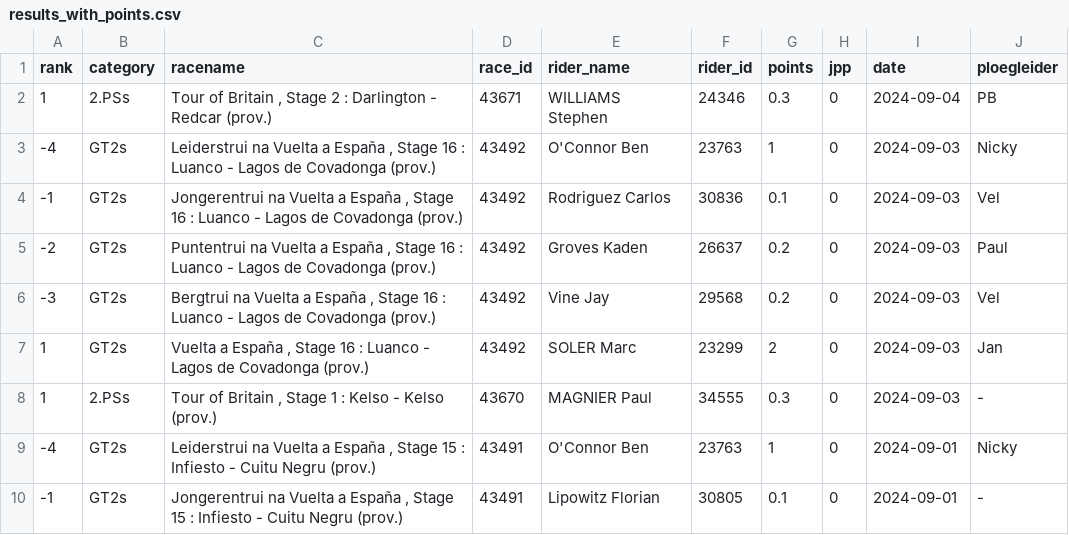
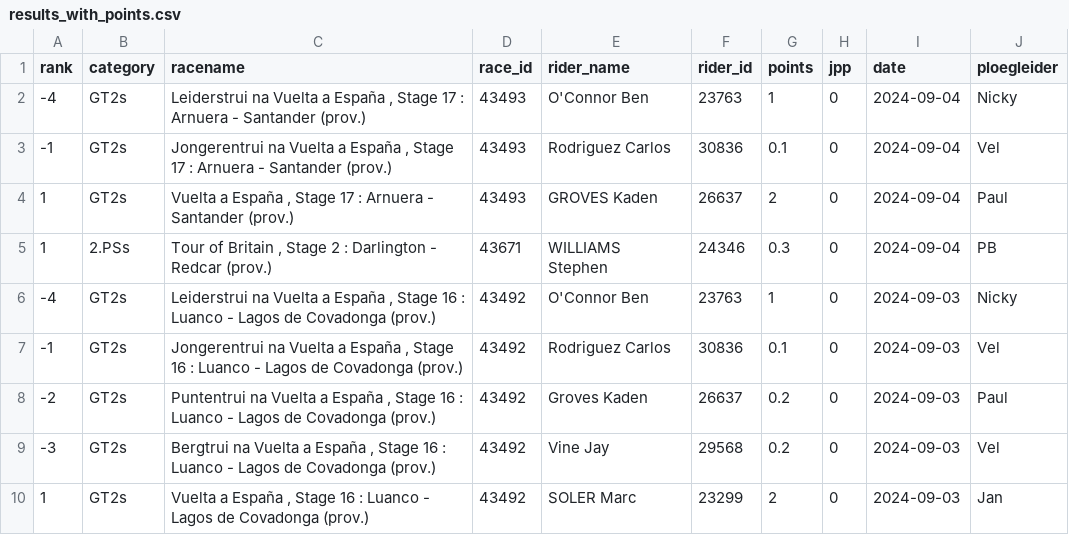
Before and after one commit to wijnandb/wielerspel2024, a CSV file: _data/results_with_points.csv, drawn as a sheet; only a part is shown; the shorter side is filled out with more unchanged rows; the diff names each change by its address in the sheet, - before the commit and + after, or states it on an @@ line.

Commit message:
Points processed at 2024-09-04T16:08:53

```diff
--- a/_data/results_with_points.csv
+++ b/_data/results_with_points.csv
+row 2: -4 | GT2s | Leiderstrui na Vuelta a España , Stage 17 : Arnuera - Santander (prov.) | 43493 | O'Connor Ben | 23763 | 1 | 0 | 2024-09-04 | Nicky
+row 3: -1 | GT2s | Jongerentrui na Vuelta a España , Stage 17 : Arnuera - Santander (prov.) | 43493 | Rodriguez Carlos | 30836 | 0.1 | 0 | 2024-09-04 | Vel
+row 4: 1 | GT2s | Vuelta a España , Stage 17 : Arnuera - Santander (prov.) | 43493 | GROVES Kaden | 26637 | 2 | 0 | 2024-09-04 | Paul
```
Also changed, not shown: _data/latest_results_with_points.csv, _data/ploegleiders/nicky.csv, 7 other files.
